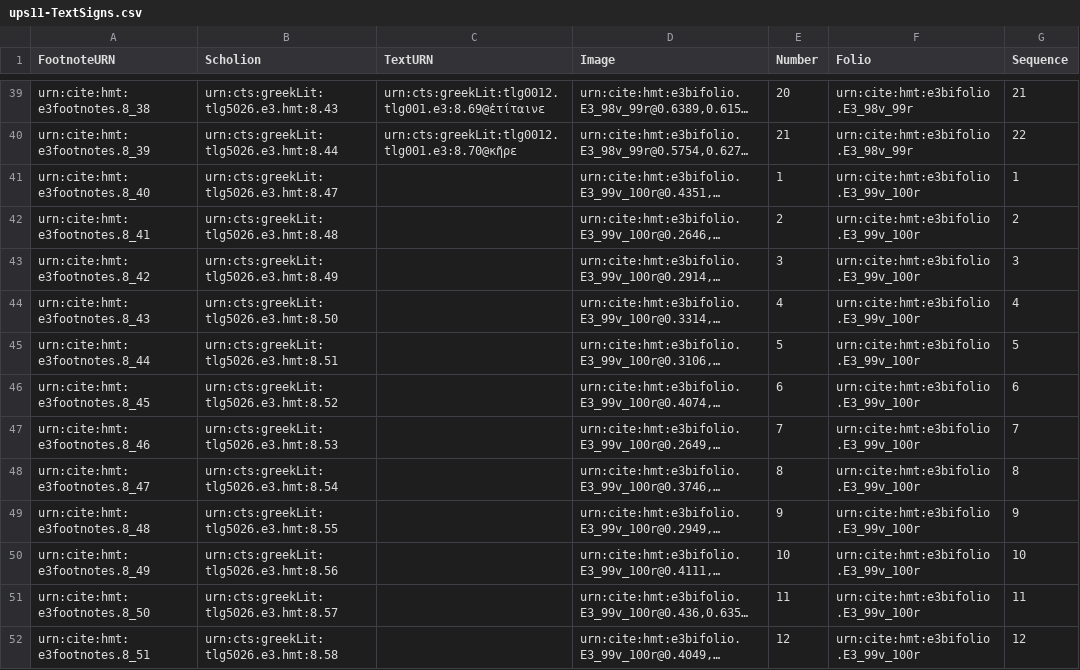
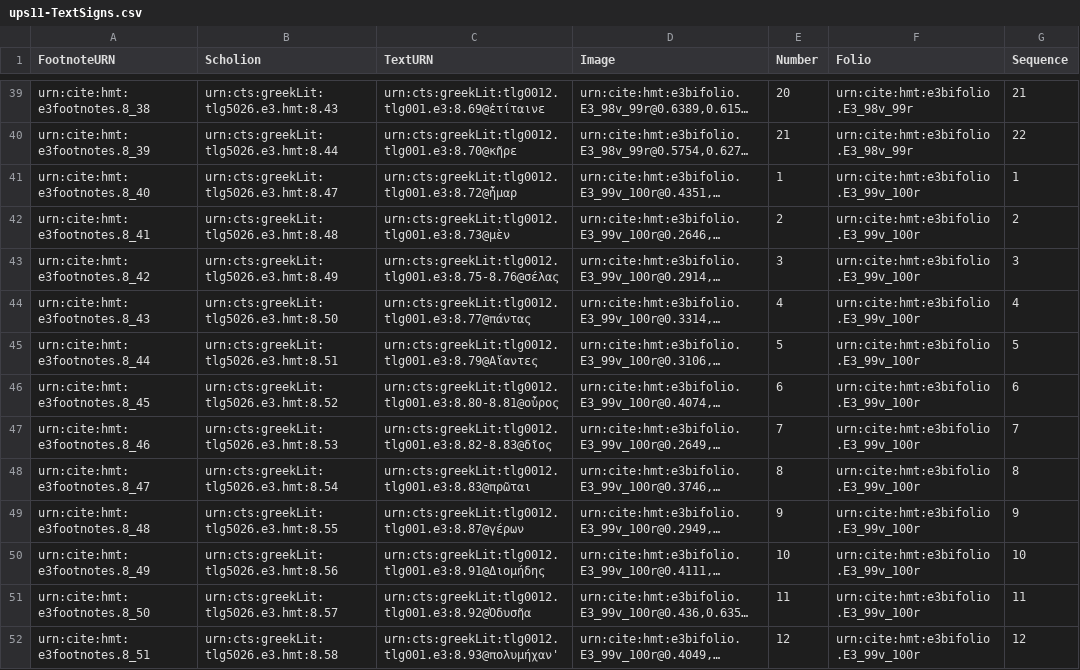
Before and after one commit to hmteditors/hmt-8, a CSV file: collections/ups11-TextSigns.csv, drawn as a sheet; only a part is shown, gaps mark what is left out; long unchanged cells end in …; the diff covers the shown part only; the diff names each change by its address in the sheet, - before the commit and + after, or states it on an @@ line.

Commit message:
Update ups11-TextSigns.csv
line references for 99v-100r

```diff
--- a/collections/ups11-TextSigns.csv
+++ b/collections/ups11-TextSigns.csv
-C41 (TextURN): (empty)
+C41 (TextURN): urn:cts:greekLit:tlg0012.tlg001.e3:8.72@ἦμαρ
-C42 (TextURN): (empty)
+C42 (TextURN): urn:cts:greekLit:tlg0012.tlg001.e3:8.73@μὲν
-C43 (TextURN): (empty)
+C43 (TextURN): urn:cts:greekLit:tlg0012.tlg001.e3:8.75-8.76@σέλας
-C44 (TextURN): (empty)
+C44 (TextURN): urn:cts:greekLit:tlg0012.tlg001.e3:8.77@πάντας
-C45 (TextURN): (empty)
+C45 (TextURN): urn:cts:greekLit:tlg0012.tlg001.e3:8.79@Αἴαντες
-C46 (TextURN): (empty)
+C46 (TextURN): urn:cts:greekLit:tlg0012.tlg001.e3:8.80-8.81@οὖρος
-C47 (TextURN): (empty)
+C47 (TextURN): urn:cts:greekLit:tlg0012.tlg001.e3:8.82-8.83@δῖος
-C48 (TextURN): (empty)
+C48 (TextURN): urn:cts:greekLit:tlg0012.tlg001.e3:8.83@πρῶται
-C49 (TextURN): (empty)
+C49 (TextURN): urn:cts:greekLit:tlg0012.tlg001.e3:8.87@γέρων
-C50 (TextURN): (empty)
+C50 (TextURN): urn:cts:greekLit:tlg0012.tlg001.e3:8.91@Διομήδης
-C51 (TextURN): (empty)
+C51 (TextURN): urn:cts:greekLit:tlg0012.tlg001.e3:8.92@Ὀδυσῆα
-C52 (TextURN): (empty)
+C52 (TextURN): urn:cts:greekLit:tlg0012.tlg001.e3:8.93@πολυμήχαν'
```
Also changed, not shown: 11 edited cells elsewhere in this file.
